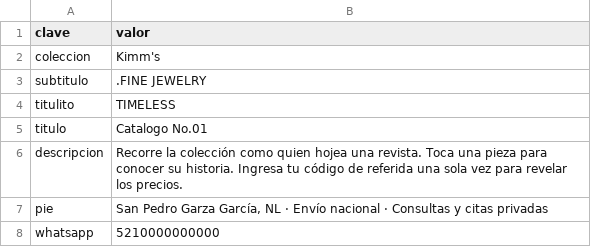
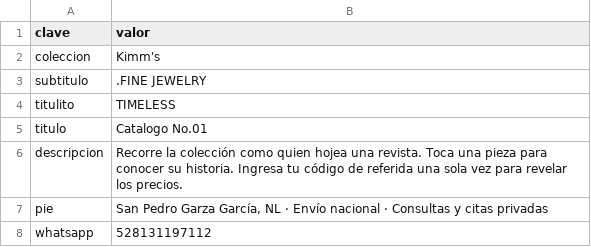
Before and after one commit to kimmberlydelagarza-svg/CATALOG1, a CSV file: configuracion.csv, drawn as a sheet.

Commit message:
Update WhatsApp number in configuracion.csv

```diff
--- a/configuracion.csv
+++ b/configuracion.csv
@@ -7,2 +7,2 @@ descripcion,Recorre la colección como quien hojea una revista. Toca una pieza p
 pie,"San Pedro Garza García, NL · Envío nacional · Consultas y citas privadas"
-whatsapp,5210000000000
+whatsapp,528131197112
```
